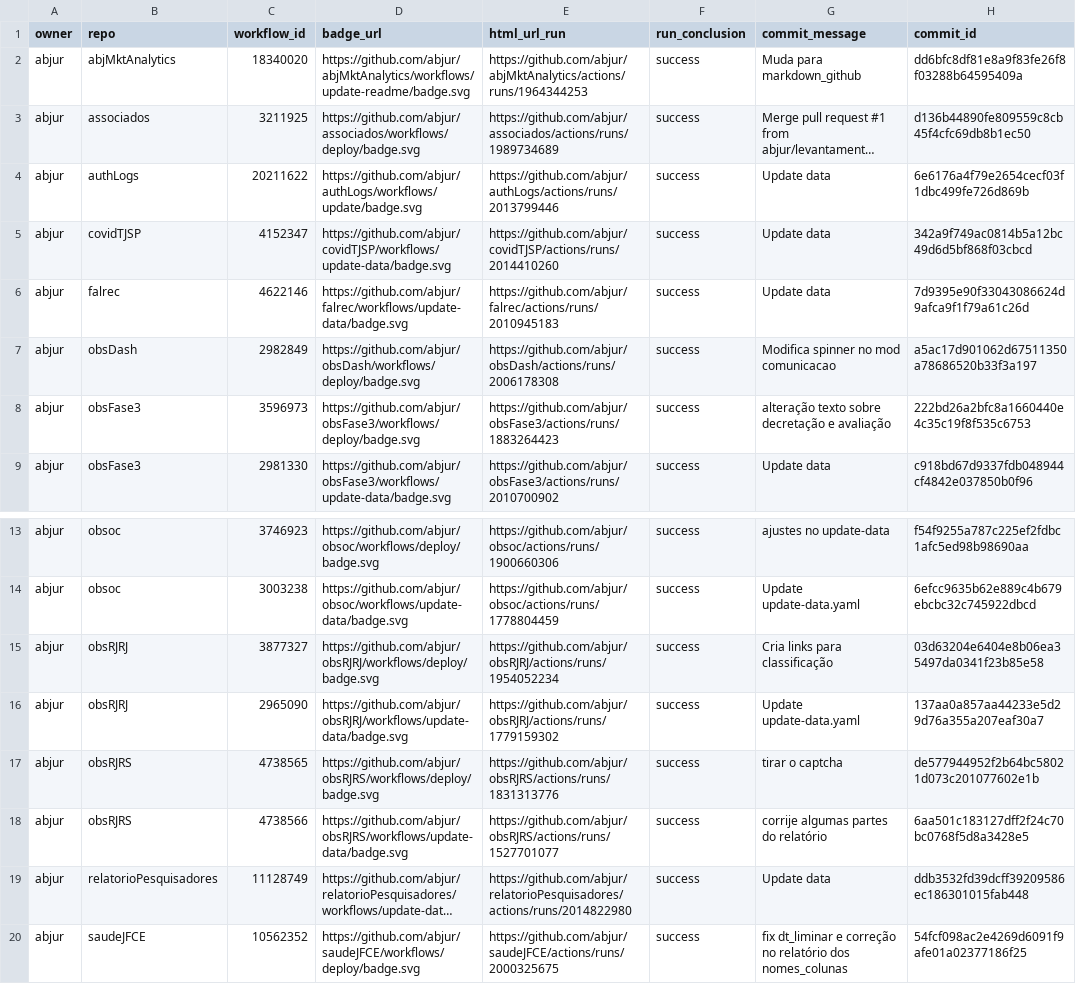
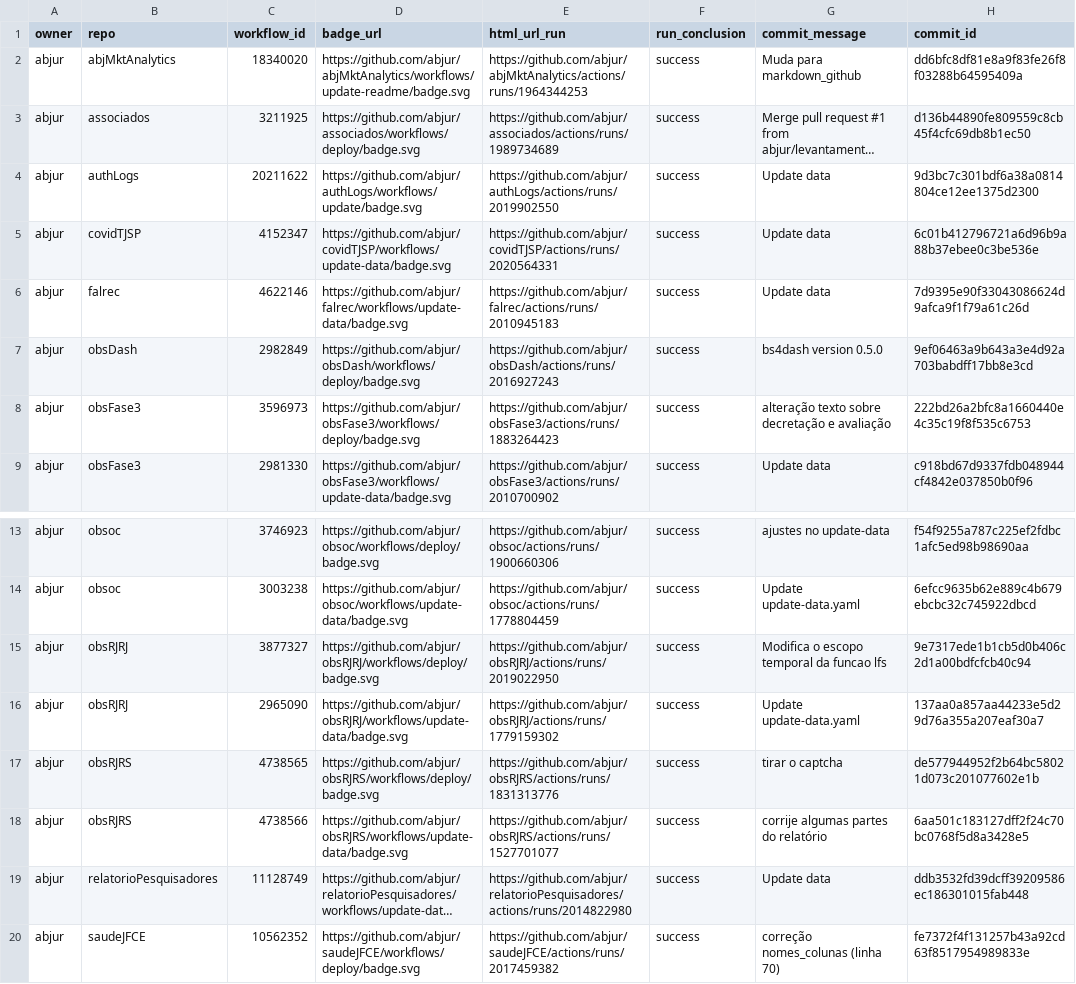
Before and after one commit to abjur/abjStatus, a CSV file: repos.csv, drawn as a sheet; only a part is shown, gaps mark what is left out; long unchanged cells end in …; the diff names each change by its address in the sheet, - before the commit and + after, or states it on an @@ line.

```diff
--- a/repos.csv
+++ b/repos.csv
-E4 (html_url_run): https://github.com/abjur/authLogs/actions/runs/2013799446
+E4 (html_url_run): https://github.com/abjur/authLogs/actions/runs/2019902550
-H4 (commit_id): 6e6176a4f79e2654cecf03f1dbc499fe726d869b
+H4 (commit_id): 9d3bc7c301bdf6a38a0814804ce12ee1375d2300
-E5 (html_url_run): https://github.com/abjur/covidTJSP/actions/runs/2014410260
+E5 (html_url_run): https://github.com/abjur/covidTJSP/actions/runs/2020564331
-H5 (commit_id): 342a9f749ac0814b5a12bc49d6d5bf868f03cbcd
+H5 (commit_id): 6c01b412796721a6d96b9a88b37ebee0c3be536e
-E7 (html_url_run): https://github.com/abjur/obsDash/actions/runs/2006178308
+E7 (html_url_run): https://github.com/abjur/obsDash/actions/runs/2016927243
-G7 (commit_message): Modifica spinner no mod comunicacao
+G7 (commit_message): bs4dash version 0.5.0
-H7 (commit_id): a5ac17d901062d67511350a78686520b33f3a197
+H7 (commit_id): 9ef06463a9b643a3e4d92a703babdff17bb8e3cd
-E15 (html_url_run): https://github.com/abjur/obsRJRJ/actions/runs/1954052234
+E15 (html_url_run): https://github.com/abjur/obsRJRJ/actions/runs/2019022950
-G15 (commit_message): Cria links para classificação
+G15 (commit_message): Modifica o escopo temporal da funcao lfs
-H15 (commit_id): 03d63204e6404e8b06ea35497da0341f23b85e58
+H15 (commit_id): 9e7317ede1b1cb5d0b406c2d1a00bdfcfcb40c94
-E20 (html_url_run): https://github.com/abjur/saudeJFCE/actions/runs/2000325675
+E20 (html_url_run): https://github.com/abjur/saudeJFCE/actions/runs/2017459382
-G20 (commit_message): fix dt_liminar e correção no relatório dos nomes_colunas
+G20 (commit_message): correção nomes_colunas (linha 70)
-H20 (commit_id): 54fcf098ac2e4269d6091f9afe01a02377186f25
+H20 (commit_id): fe7372f4f131257b43a92cd63f8517954989833e
```
Also changed, not shown: 1 other file.
